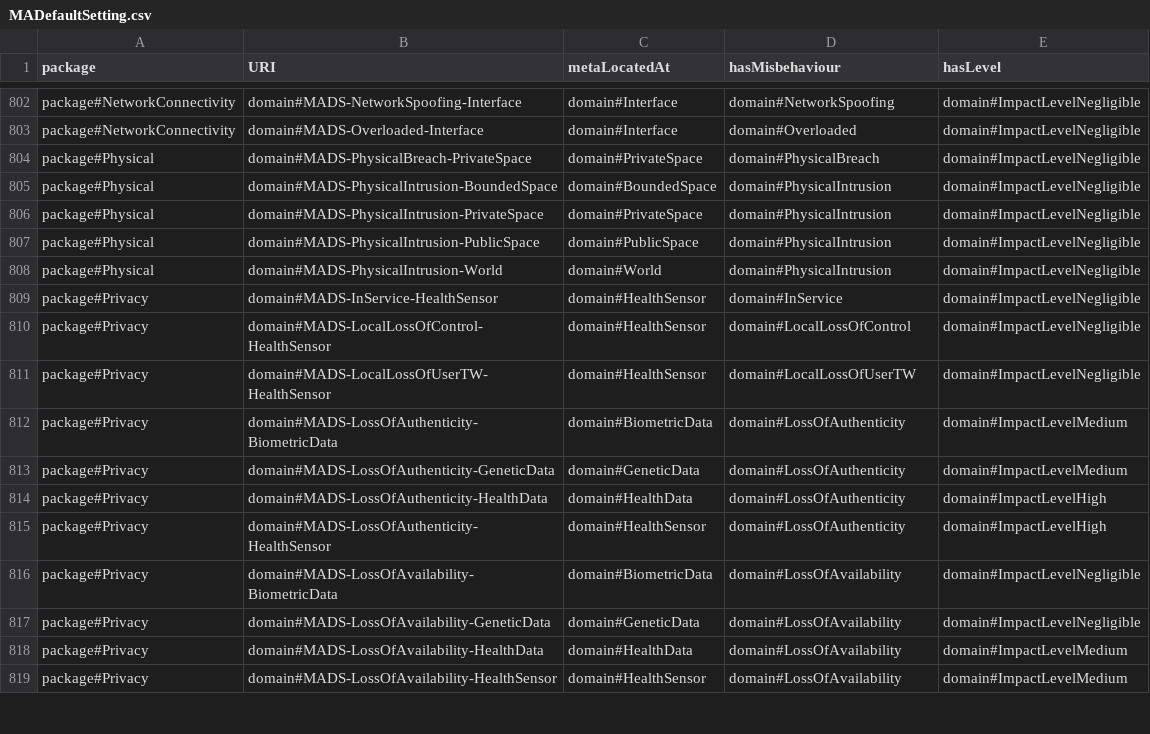
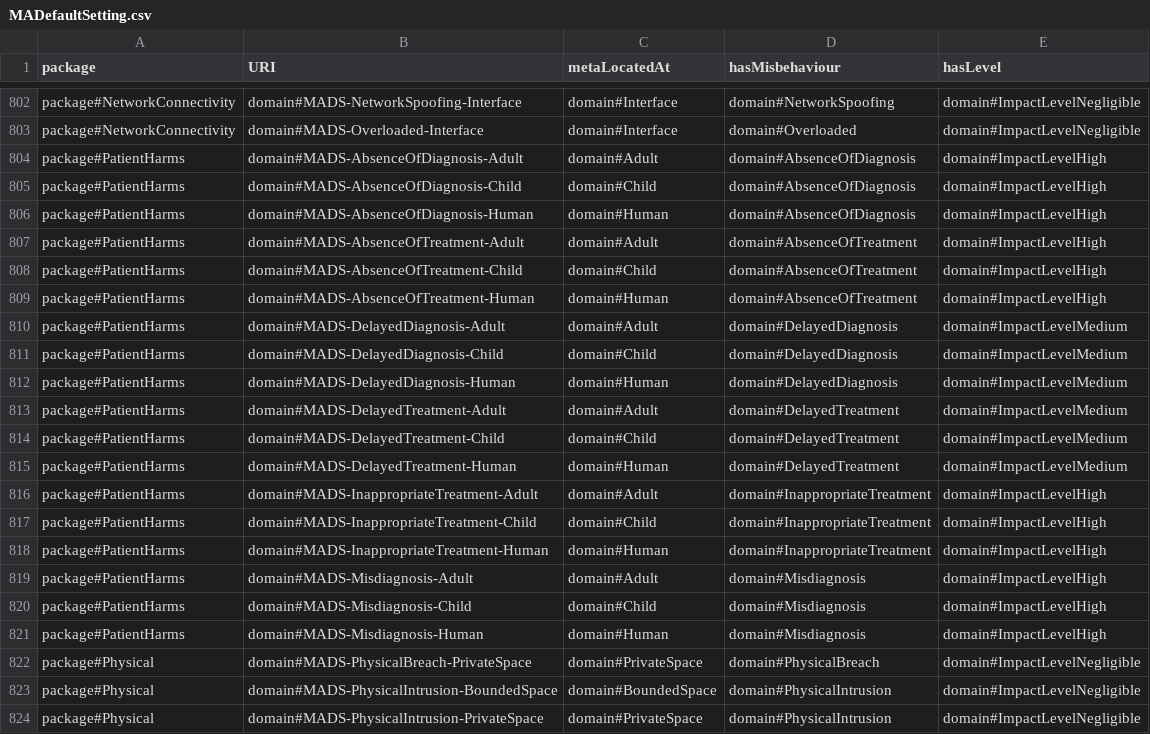
Before and after one commit to Spyderisk/domain-network, a CSV file: csv/MADefaultSetting.csv, drawn as a sheet; only a part is shown, gaps mark what is left out; the shorter side is filled out with more unchanged rows; the diff names each change by its address in the sheet, - before the commit and + after, or states it on an @@ line.

Commit message:
Added indirect patient harms, primary threats for absence of treatment, delayed treatment, and inappropriate treatment, controls for the threat linking loss of timeliness in treatment data to loss of integrity of that data, and a triggering control that causes a delayed treatment if the decision is to wait for out-of-date data to be come up-to-date again

```diff
--- a/csv/MADefaultSetting.csv
+++ b/csv/MADefaultSetting.csv
+row 804: package#PatientHarms | domain#MADS-AbsenceOfDiagnosis-Adult | domain#Adult | domain#AbsenceOfDiagnosis | domain#ImpactLevelHigh
+row 805: package#PatientHarms | domain#MADS-AbsenceOfDiagnosis-Child | domain#Child | domain#AbsenceOfDiagnosis | domain#ImpactLevelHigh
+row 806: package#PatientHarms | domain#MADS-AbsenceOfDiagnosis-Human | domain#Human | domain#AbsenceOfDiagnosis | domain#ImpactLevelHigh
+row 807: package#PatientHarms | domain#MADS-AbsenceOfTreatment-Adult | domain#Adult | domain#AbsenceOfTreatment | domain#ImpactLevelHigh
+row 808: package#PatientHarms | domain#MADS-AbsenceOfTreatment-Child | domain#Child | domain#AbsenceOfTreatment | domain#ImpactLevelHigh
+row 809: package#PatientHarms | domain#MADS-AbsenceOfTreatment-Human | domain#Human | domain#AbsenceOfTreatment | domain#ImpactLevelHigh
+row 810: package#PatientHarms | domain#MADS-DelayedDiagnosis-Adult | domain#Adult | domain#DelayedDiagnosis | domain#ImpactLevelMedium
+row 811: package#PatientHarms | domain#MADS-DelayedDiagnosis-Child | domain#Child | domain#DelayedDiagnosis | domain#ImpactLevelMedium
+row 812: package#PatientHarms | domain#MADS-DelayedDiagnosis-Human | domain#Human | domain#DelayedDiagnosis | domain#ImpactLevelMedium
+row 813: package#PatientHarms | domain#MADS-DelayedTreatment-Adult | domain#Adult | domain#DelayedTreatment | domain#ImpactLevelMedium
+row 814: package#PatientHarms | domain#MADS-DelayedTreatment-Child | domain#Child | domain#DelayedTreatment | domain#ImpactLevelMedium
+row 815: package#PatientHarms | domain#MADS-DelayedTreatment-Human | domain#Human | domain#DelayedTreatment | domain#ImpactLevelMedium
+row 816: package#PatientHarms | domain#MADS-InappropriateTreatment-Adult | domain#Adult | domain#InappropriateTreatment | domain#ImpactLevelHigh
+row 817: package#PatientHarms | domain#MADS-InappropriateTreatment-Child | domain#Child | domain#InappropriateTreatment | domain#ImpactLevelHigh
+row 818: package#PatientHarms | domain#MADS-InappropriateTreatment-Human | domain#Human | domain#InappropriateTreatment | domain#ImpactLevelHigh
+row 819: package#PatientHarms | domain#MADS-Misdiagnosis-Adult | domain#Adult | domain#Misdiagnosis | domain#ImpactLevelHigh
+row 820: package#PatientHarms | domain#MADS-Misdiagnosis-Child | domain#Child | domain#Misdiagnosis | domain#ImpactLevelHigh
+row 821: package#PatientHarms | domain#MADS-Misdiagnosis-Human | domain#Human | domain#Misdiagnosis | domain#ImpactLevelHigh
```
Also changed, not shown: csv/Misbehaviour.csv, csv/MisbehaviourLocations.csv, 21 other files.
